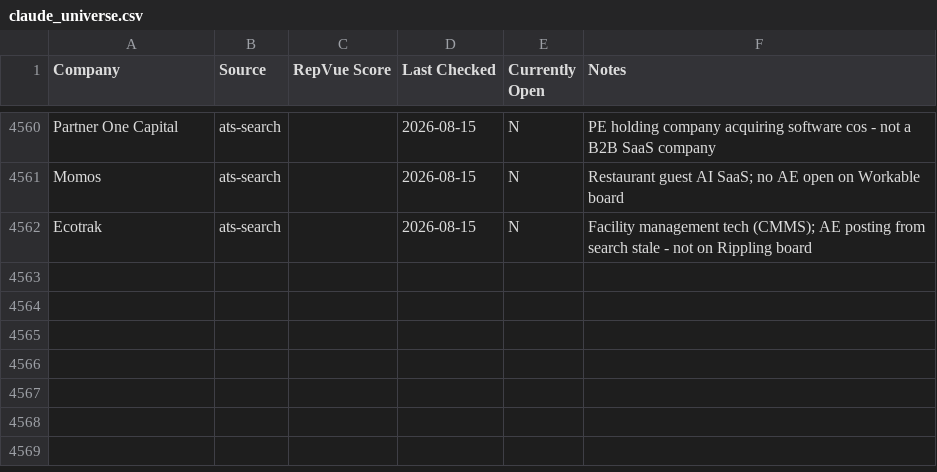
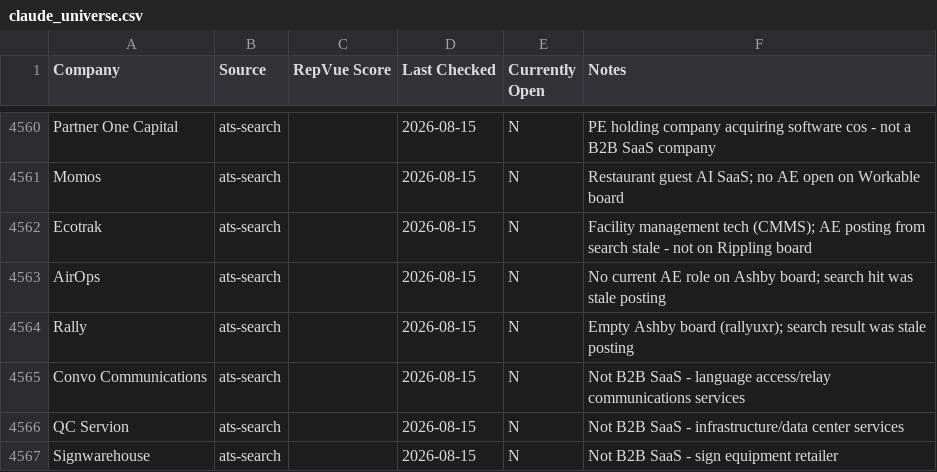
Before and after one commit to eric-hastie/remote-ae-job-hunt, a CSV file: data/claude_universe.csv, drawn as a sheet; only a part is shown, gaps mark what is left out.

```diff
--- a/data/claude_universe.csv
+++ b/data/claude_universe.csv
@@ -4562 +4562,6 @@ Momos,ats-search,,2026-08-15,N,Restaurant guest AI SaaS; no AE open on Workable
 Ecotrak,ats-search,,2026-08-15,N,Facility management tech (CMMS); AE posting from search stale - not on Rippling board
+AirOps,ats-search,,2026-08-15,N,No current AE role on Ashby board; search hit was stale posting
+Rally,ats-search,,2026-08-15,N,Empty Ashby board (rallyuxr); search result was stale posting
+Convo Communications,ats-search,,2026-08-15,N,Not B2B SaaS - language access/relay communications services
+QC Servion,ats-search,,2026-08-15,N,Not B2B SaaS - infrastructure/data center services
+Signwarehouse,ats-search,,2026-08-15,N,Not B2B SaaS - sign equipment retailer
```
Also changed, not shown: data/2026-08-15.csv, data/latest.csv, 3 other files.
